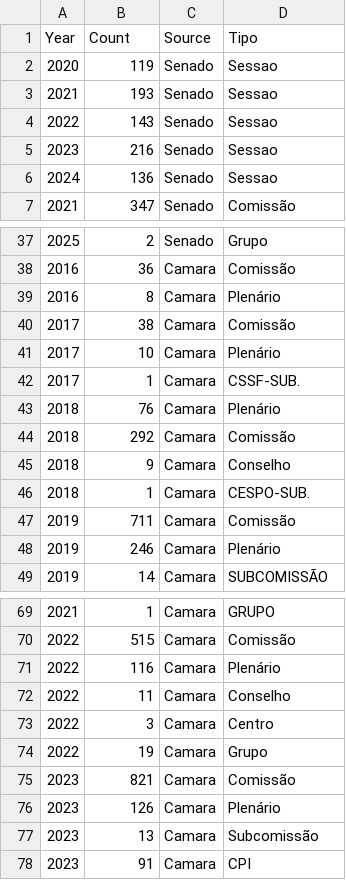
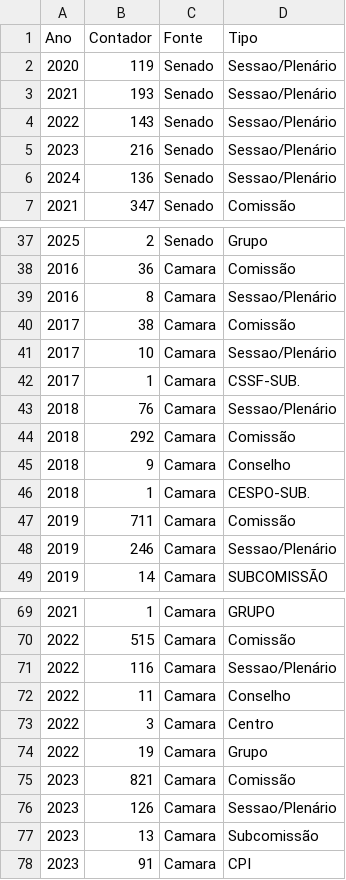
Before and after one commit to Eduardo-zampirolli/Graph-extraction-from-Brazilian-Senate-and-Chamber-of-Deputies, a CSV file: resultados/est-dir - parliament_data_by_year.csv, drawn as a sheet; only a part is shown, gaps mark what is left out; the diff covers the shown part only.

```diff
--- a/resultados/est-dir - parliament_data_by_year.csv
+++ b/resultados/est-dir - parliament_data_by_year.csv
@@ -1,7 +1,7 @@
-Year,Count,Source,Tipo
-2020,119,Senado,Sessao
-2021,193,Senado,Sessao
-2022,143,Senado,Sessao
-2023,216,Senado,Sessao
-2024,136,Senado,Sessao
+Ano,Contador,Fonte,Tipo
+2020,119,Senado,Sessao/Plenário
+2021,193,Senado,Sessao/Plenário
+2022,143,Senado,Sessao/Plenário
+2023,216,Senado,Sessao/Plenário
+2024,136,Senado,Sessao/Plenário
 2021,347,Senado,Comissão
@@ -38,7 +38,7 @@ Year,Count,Source,Tipo
 2016,36,Camara,Comissão
-2016,8,Camara,Plenário
+2016,8,Camara,Sessao/Plenário
 2017,38,Camara,Comissão
-2017,10,Camara,Plenário
+2017,10,Camara,Sessao/Plenário
 2017,1,Camara,CSSF-SUB.
-2018,76,Camara,Plenário
+2018,76,Camara,Sessao/Plenário
 2018,292,Camara,Comissão
@@ -47,3 +47,3 @@ Year,Count,Source,Tipo
 2019,711,Camara,Comissão
-2019,246,Camara,Plenário
+2019,246,Camara,Sessao/Plenário
 2019,14,Camara,SUBCOMISSÃO
@@ -70,3 +70,3 @@ Year,Count,Source,Tipo
 2022,515,Camara,Comissão
-2022,116,Camara,Plenário
+2022,116,Camara,Sessao/Plenário
 2022,11,Camara,Conselho
@@ -75,3 +75,3 @@ Year,Count,Source,Tipo
 2023,821,Camara,Comissão
-2023,126,Camara,Plenário
+2023,126,Camara,Sessao/Plenário
 2023,13,Camara,Subcomissão
```
Also changed, not shown: 4 edited cells elsewhere in this file, 12 other files.
